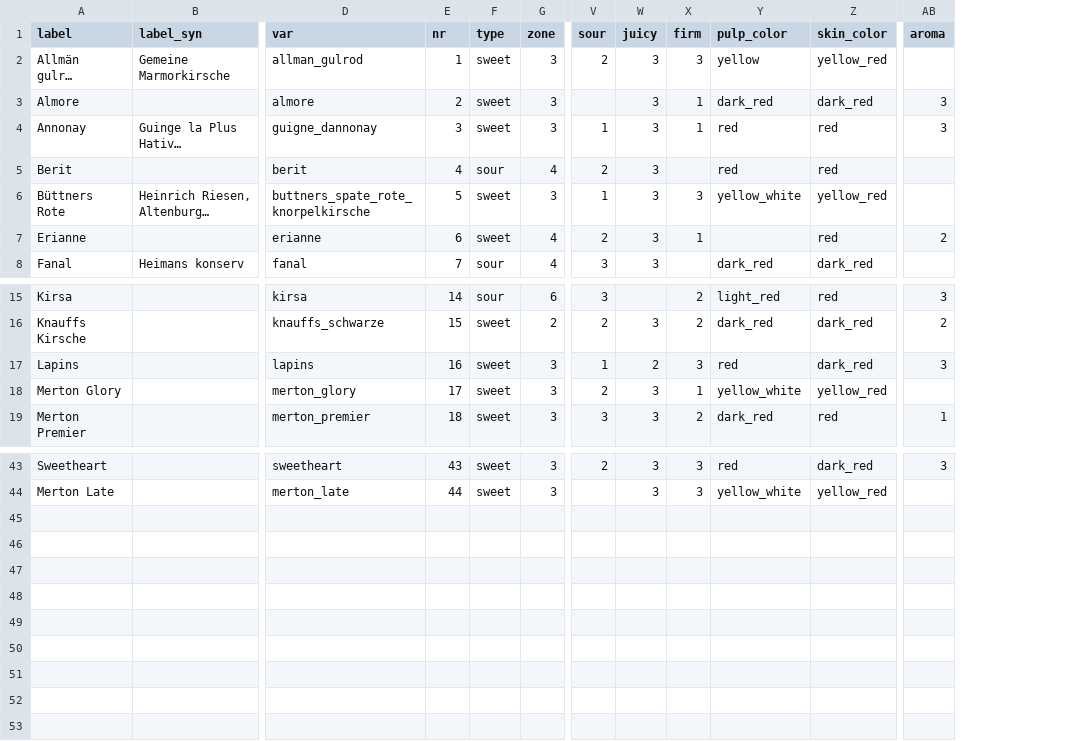
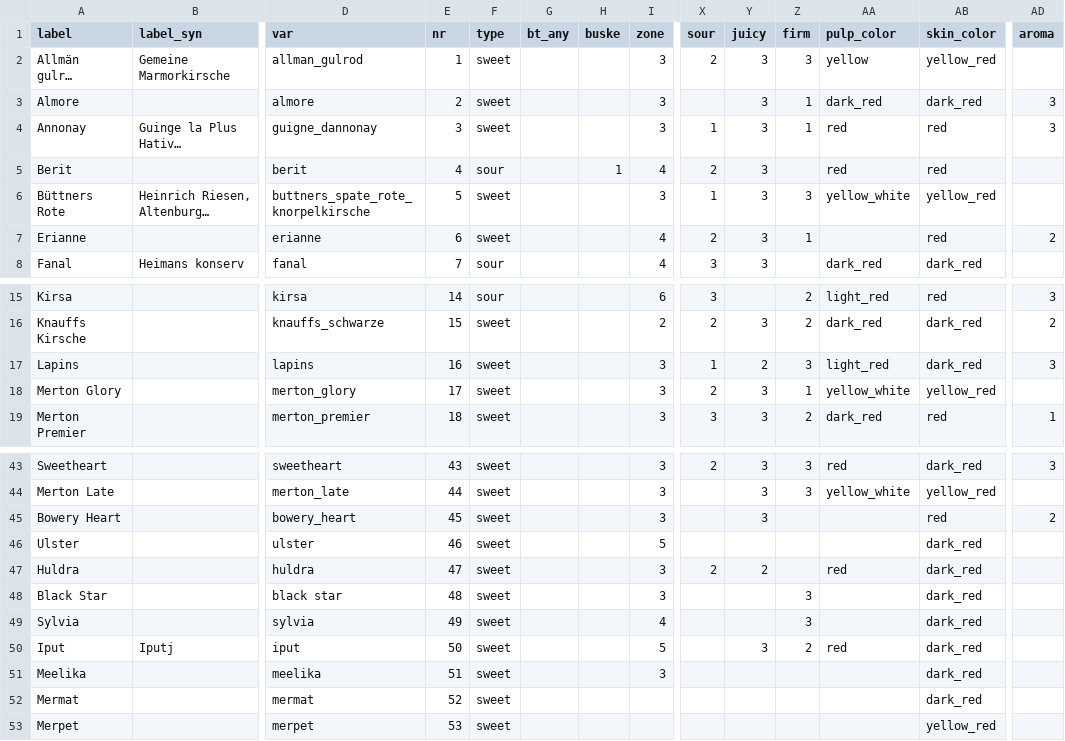
Before and after one commit to eeenilsson/odling, a CSV file: cherries_table.csv, drawn as a sheet; only a part is shown, gaps mark what is left out; long unchanged cells end in …; addresses are those after the commit; rows hold the shown columns only; the diff names each change by its address in the sheet, - before the commit and + after, or states it on an @@ line.

```diff
--- a/cherries_table.csv
+++ b/cherries_table.csv
+column G (bt_any), empty
+column H (buske), row 5: 1
-AA17 (pulp_color): red
+AA17 (pulp_color): light_red
+row 45: Bowery Heart |  | bowery_heart | 45 | sweet |  |  | 3 |  | 3 |  |  | red | 2
+row 46: Ulster |  | ulster | 46 | sweet |  |  | 5 |  |  |  |  | dark_red
+row 47: Huldra |  | huldra | 47 | sweet |  |  | 3 | 2 | 2 |  | red | dark_red
+row 48: Black Star |  | black star | 48 | sweet |  |  | 3 |  |  | 3 |  | dark_red
+row 49: Sylvia |  | sylvia | 49 | sweet |  |  | 4 |  |  | 3 |  | dark_red
+row 50: Iput | Iputj | iput | 50 | sweet |  |  | 5 |  | 3 | 2 | red | dark_red
+row 51: Meelika |  | meelika | 51 | sweet |  |  | 3 |  |  |  |  | dark_red
+row 52: Mermat |  | mermat | 52 | sweet |  |  |  |  |  |  |  | dark_red
+row 53: Merpet |  | merpet | 53 | sweet |  |  |  |  |  |  |  | yellow_red
```
Also changed, not shown: bg34.csv, bg45.csv, 26 other files.
